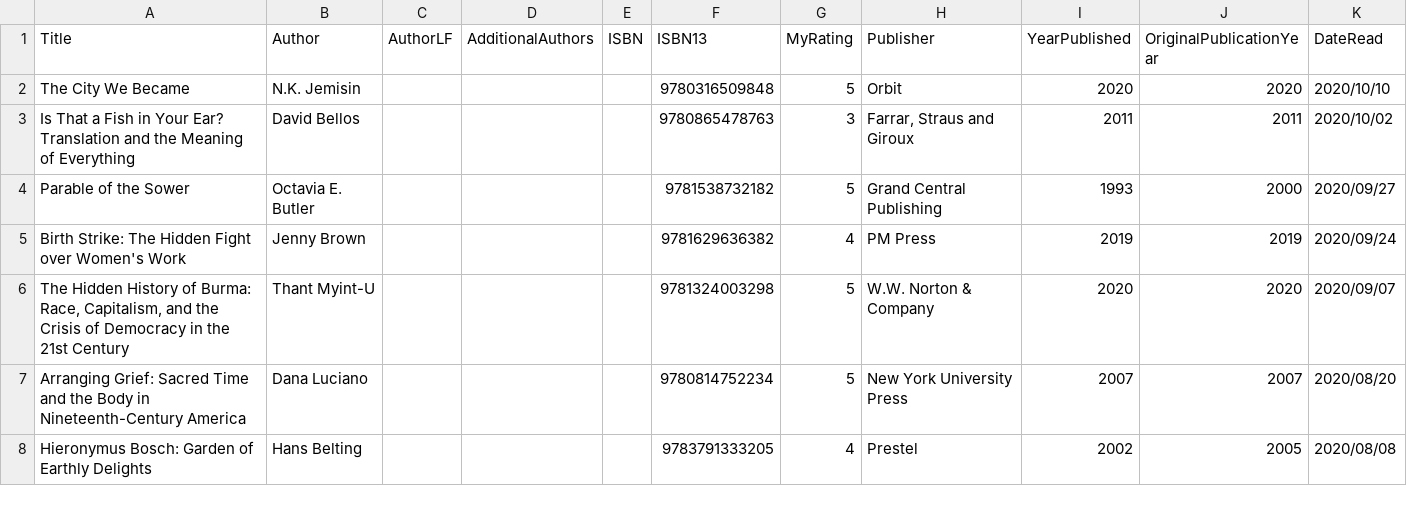
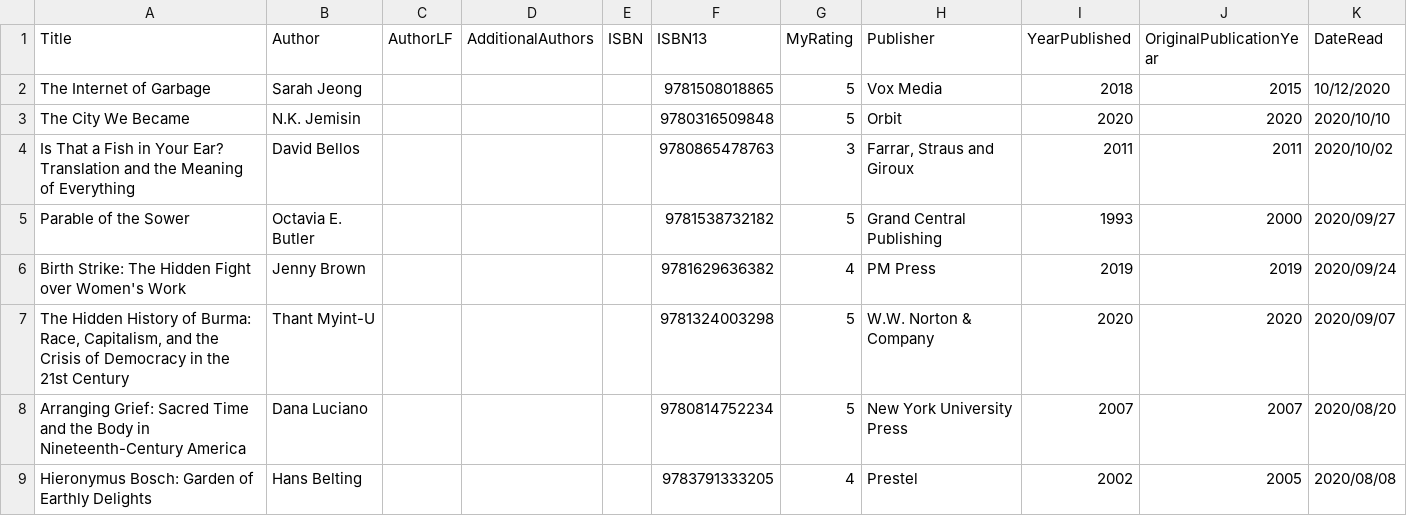
Before and after one commit to mattbailey0/mattmattmatt_2, a CSV file: _data/reading.csv, drawn as a sheet; only a part is shown.

```diff
--- a/_data/reading.csv
+++ b/_data/reading.csv
@@ -1,2 +1,3 @@
 Title,Author,AuthorLF,AdditionalAuthors,ISBN,ISBN13,MyRating,Publisher,YearPublished,OriginalPublicationYear,DateRead
+"The Internet of Garbage",Sarah Jeong,,,,9781508018865,5,Vox Media,2018,2015,10/12/2020
 "The City We Became",N.K. Jemisin,,,,9780316509848,5,Orbit,2020,2020,2020/10/10
```
Also changed, not shown: 2 other files.
